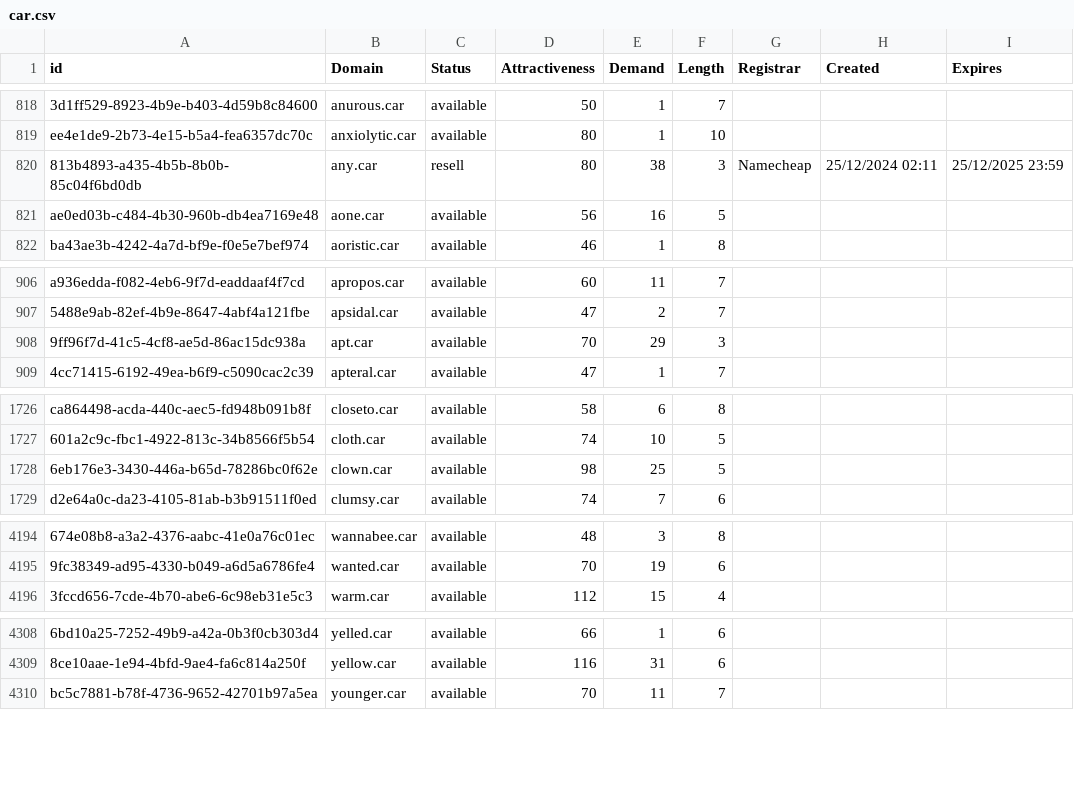
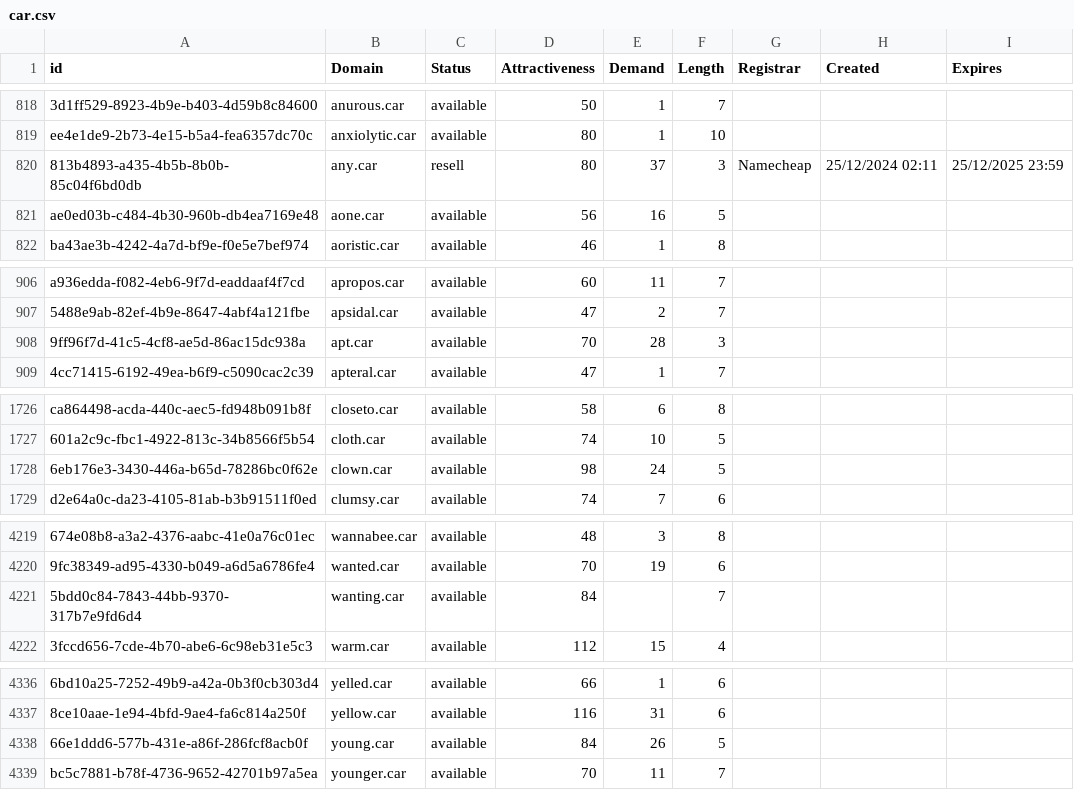
Before and after one commit to UniqueDomains/car-oneword-domains, a CSV file: car.csv, drawn as a sheet; only a part is shown, gaps mark what is left out; the diff covers the shown part only; the diff names each change by its address in the sheet, - before the commit and + after, or states it on an @@ line.

```diff
--- a/car.csv
+++ b/car.csv
-E820 (Demand): 38
+E820 (Demand): 37
-E908 (Demand): 29
+E908 (Demand): 28
-E1728 (Demand): 25
+E1728 (Demand): 24
+row 4221: 5bdd0c84-7843-44bb-9370-317b7e9fd6d4 | wanting.car | available | 84 |  | 7
+row 4338: 66e1ddd6-577b-431e-a86f-286fcf8acb0f | young.car | available | 84 | 26 | 5
```
Also changed, not shown: 27 added rows and 7 edited cells elsewhere in this file, 2 other files.
